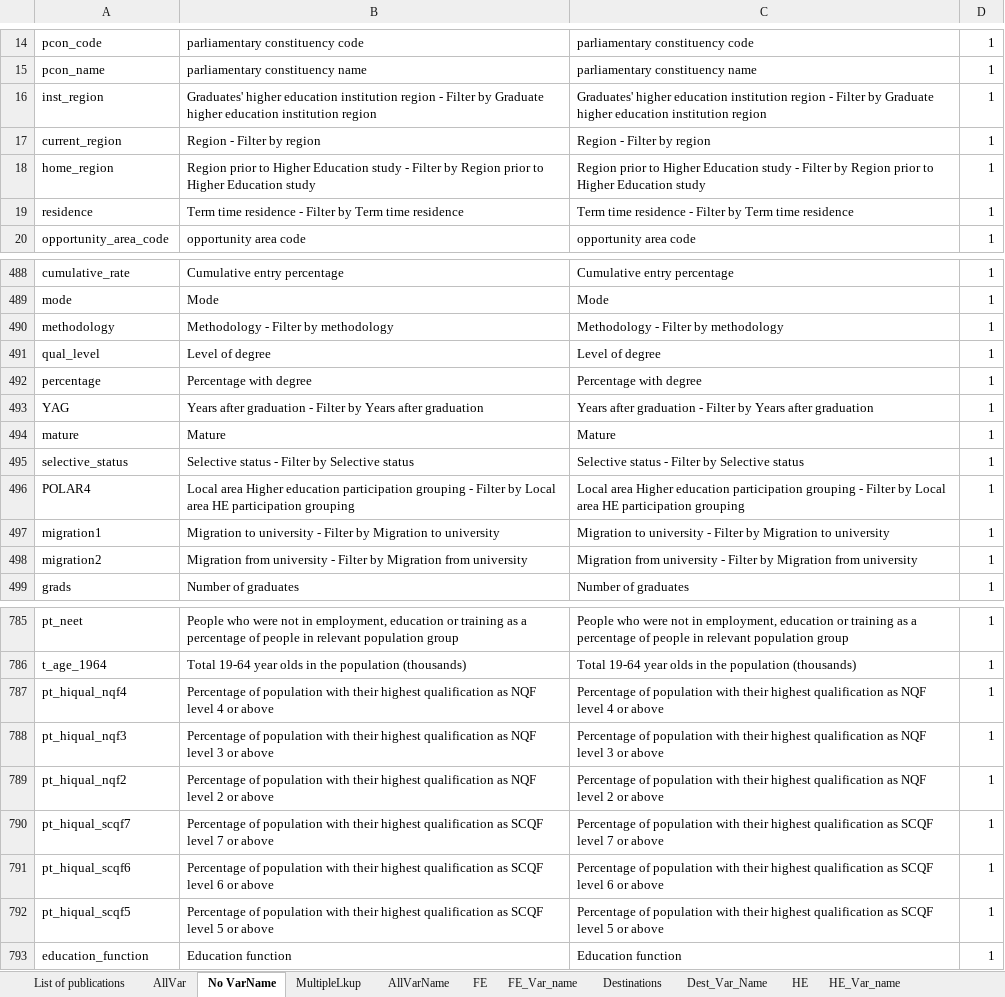
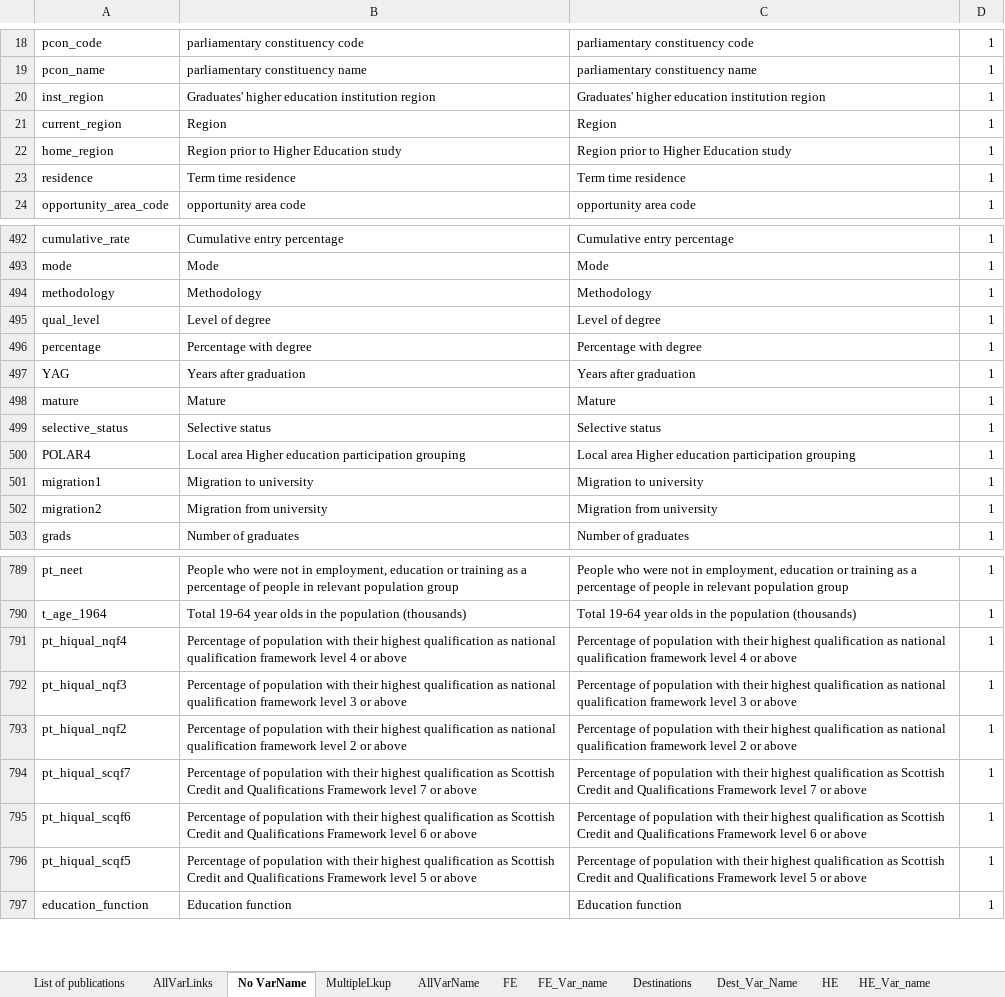
Before and after one commit to dfe-analytical-services/skillsDataCatalogue, an Excel workbook: Data/SkillsDataUFS.xlsm, sheet No VarName, drawn as a sheet; only a part is shown, gaps mark what is left out; values as stored, in another font and other column widths than the file's, no borders; 1 other sheet too large or unreadable and not compared; addresses are those after the commit; the diff covers the shown part only; the diff names each change by its address in the sheet, - before the commit and + after, or states it on an @@ line.

```diff
--- a/Data/SkillsDataUFS.xlsm (sheet No VarName)
+++ b/Data/SkillsDataUFS.xlsm (sheet No VarName)
@@ sheet tab hidden: AllVar @@
+sheet tab: AllVarLinks
-B20: …institution region - Filter by Graduate higher education institution region
+B20: …institution region
-C20: …institution region - Filter by Graduate higher education institution region
+C20: …institution region
-B21: Region - Filter by region
+B21: Region
-C21: Region - Filter by region
+C21: Region
-B22: …Education study - Filter by Region prior to Higher Education study
+B22: …Education study
-C22: …Education study - Filter by Region prior to Higher Education study
+C22: …Education study
-B23: Term time residence - Filter by Term time residence
+B23: Term time residence
-C23: Term time residence - Filter by Term time residence
+C23: Term time residence
-B494: Methodology - Filter by methodology
+B494: Methodology
-C494: Methodology - Filter by methodology
+C494: Methodology
-B497: Years after graduation - Filter by Years after graduation
+B497: Years after graduation
-C497: Years after graduation - Filter by Years after graduation
+C497: Years after graduation
-B499: Selective status - Filter by Selective status
+B499: Selective status
-C499: Selective status - Filter by Selective status
+C499: Selective status
-B500: …participation grouping - Filter by Local area HE participation grouping
+B500: …participation grouping
-C500: …participation grouping - Filter by Local area HE participation grouping
+C500: …participation grouping
-B501: Migration to university - Filter by Migration to university
+B501: Migration to university
-C501: Migration to university - Filter by Migration to university
+C501: Migration to university
-B502: Migration from university - Filter by Migration from university
+B502: Migration from university
-C502: Migration from university - Filter by Migration from university
+C502: Migration from university
-B791: …qualification as NQF level 4…
+B791: …qualification as national qualification framework level 4…
-C791: …qualification as NQF level 4…
+C791: …qualification as national qualification framework level 4…
-B792: …qualification as NQF level 3…
+B792: …qualification as national qualification framework level 3…
-C792: …qualification as NQF level 3…
+C792: …qualification as national qualification framework level 3…
-B793: …qualification as NQF level 2…
+B793: …qualification as national qualification framework level 2…
-C793: …qualification as NQF level 2…
+C793: …qualification as national qualification framework level 2…
-B794: …qualification as SCQF level 7…
+B794: …qualification as Scottish Credit and Qualifications Framework level 7…
-C794: …qualification as SCQF level 7…
+C794: …qualification as Scottish Credit and Qualifications Framework level 7…
-B795: …qualification as SCQF level 6…
+B795: …qualification as Scottish Credit and Qualifications Framework level 6…
-C795: …qualification as SCQF level 6…
+C795: …qualification as Scottish Credit and Qualifications Framework level 6…
-B796: …qualification as SCQF level 5…
+B796: …qualification as Scottish Credit and Qualifications Framework level 5…
-C796: …qualification as SCQF level 5…
+C796: …qualification as Scottish Credit and Qualifications Framework level 5…
```
Also changed, not shown: 4 added rows and 165 edited cells elsewhere in this sheet, sheet AllVarName, sheet List of publications, sheet MultipleLkup, formulas that keep their value, hidden cells, 6 other files.
